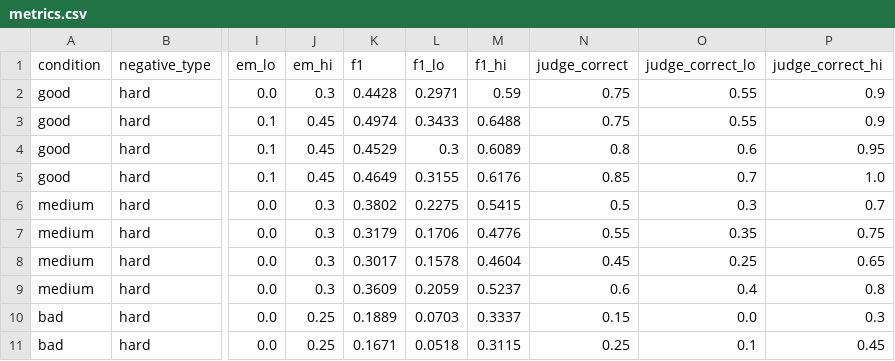
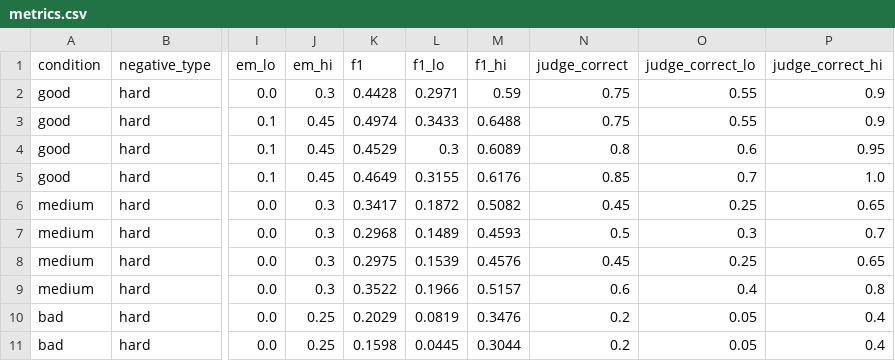
Before and after one commit to FabioZheng/Handoff, a CSV file: results/retrieval_quality/n20/metrics.csv, drawn as a sheet; only a part is shown, gaps mark what is left out; the diff covers the shown part only; the diff names each change by its address in the sheet, - before the commit and + after, or states it on an @@ line.

```diff
--- a/results/retrieval_quality/n20/metrics.csv
+++ b/results/retrieval_quality/n20/metrics.csv
-K6 (f1): 0.3802
+K6 (f1): 0.3417
-L6 (f1_lo): 0.2275
+L6 (f1_lo): 0.1872
-M6 (f1_hi): 0.5415
+M6 (f1_hi): 0.5082
-N6 (judge_correct): 0.5
+N6 (judge_correct): 0.45
-O6 (judge_correct_lo): 0.3
+O6 (judge_correct_lo): 0.25
-P6 (judge_correct_hi): 0.7
+P6 (judge_correct_hi): 0.65
-K7 (f1): 0.3179
+K7 (f1): 0.2968
-L7 (f1_lo): 0.1706
+L7 (f1_lo): 0.1489
-M7 (f1_hi): 0.4776
+M7 (f1_hi): 0.4593
-N7 (judge_correct): 0.55
+N7 (judge_correct): 0.5
-O7 (judge_correct_lo): 0.35
+O7 (judge_correct_lo): 0.3
-P7 (judge_correct_hi): 0.75
+P7 (judge_correct_hi): 0.7
-K8 (f1): 0.3017
+K8 (f1): 0.2975
-L8 (f1_lo): 0.1578
+L8 (f1_lo): 0.1539
-M8 (f1_hi): 0.4604
+M8 (f1_hi): 0.4576
-K9 (f1): 0.3609
+K9 (f1): 0.3522
-L9 (f1_lo): 0.2059
+L9 (f1_lo): 0.1966
-M9 (f1_hi): 0.5237
+M9 (f1_hi): 0.5157
-K10 (f1): 0.1889
+K10 (f1): 0.2029
-L10 (f1_lo): 0.0703
+L10 (f1_lo): 0.0819
-M10 (f1_hi): 0.3337
+M10 (f1_hi): 0.3476
-N10 (judge_correct): 0.15
+N10 (judge_correct): 0.2
-O10 (judge_correct_lo): 0.0
+O10 (judge_correct_lo): 0.05
-P10 (judge_correct_hi): 0.3
+P10 (judge_correct_hi): 0.4
-K11 (f1): 0.1671
+K11 (f1): 0.1598
-L11 (f1_lo): 0.0518
+L11 (f1_lo): 0.0445
-M11 (f1_hi): 0.3115
+M11 (f1_hi): 0.3044
-N11 (judge_correct): 0.25
+N11 (judge_correct): 0.2
-O11 (judge_correct_lo): 0.1
+O11 (judge_correct_lo): 0.05
-P11 (judge_correct_hi): 0.45
+P11 (judge_correct_hi): 0.4
```
Also changed, not shown: 33 edited cells elsewhere in this file, results/retrieval_quality/n20/deltas.csv, 7 other files.
